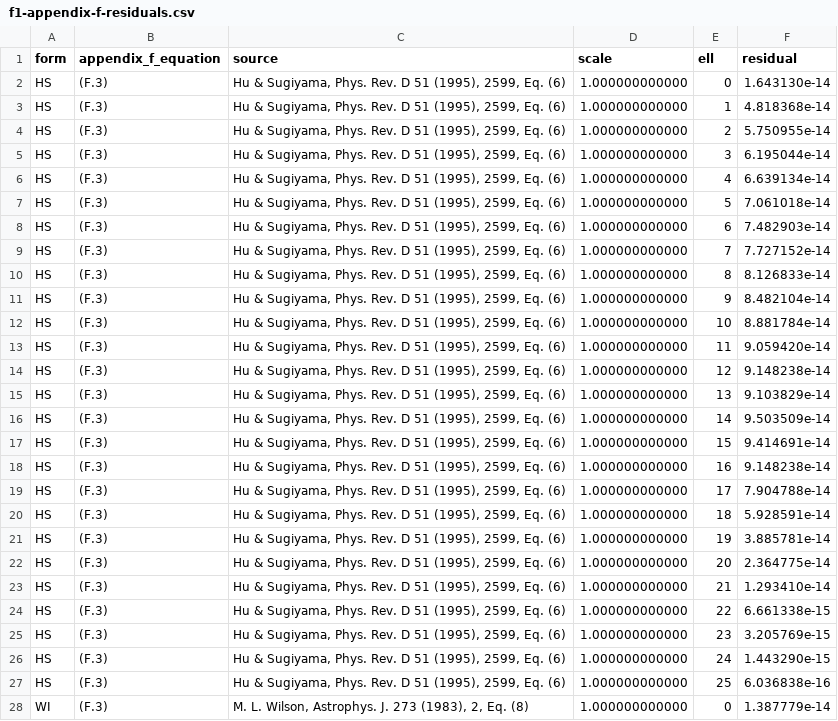
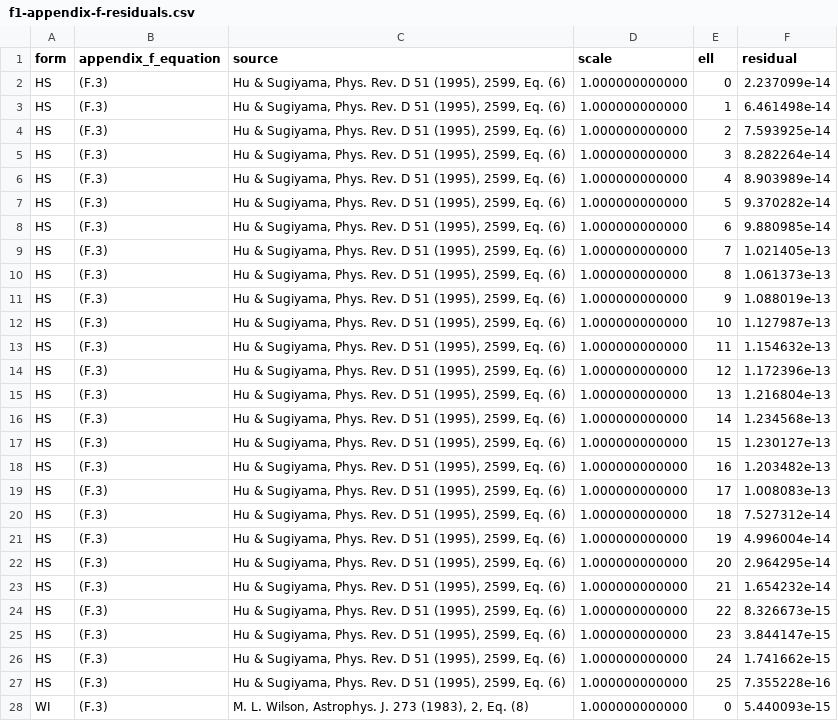
Before and after one commit to timgebbie/frame-covariant-cmb-reproducibility, a CSV file: outputs/f1-appendix-f-residuals.csv, drawn as a sheet; only a part is shown; the diff covers the shown part only.

```diff
--- a/outputs/f1-appendix-f-residuals.csv
+++ b/outputs/f1-appendix-f-residuals.csv
@@ -1,28 +1,28 @@
 form,appendix_f_equation,source,scale,ell,residual
-HS,(F.3),"Hu & Sugiyama, Phys. Rev. D 51 (1995), 2599, Eq. (6)",1.000000000000,0,1.643130e-14
-HS,(F.3),"Hu & Sugiyama, Phys. Rev. D 51 (1995), 2599, Eq. (6)",1.000000000000,1,4.818368e-14
-HS,(F.3),"Hu & Sugiyama, Phys. Rev. D 51 (1995), 2599, Eq. (6)",1.000000000000,2,5.750955e-14
-HS,(F.3),"Hu & Sugiyama, Phys. Rev. D 51 (1995), 2599, Eq. (6)",1.000000000000,3,6.195044e-14
-HS,(F.3),"Hu & Sugiyama, Phys. Rev. D 51 (1995), 2599, Eq. (6)",1.000000000000,4,6.639134e-14
-HS,(F.3),"Hu & Sugiyama, Phys. Rev. D 51 (1995), 2599, Eq. (6)",1.000000000000,5,7.061018e-14
-HS,(F.3),"Hu & Sugiyama, Phys. Rev. D 51 (1995), 2599, Eq. (6)",1.000000000000,6,7.482903e-14
-HS,(F.3),"Hu & Sugiyama, Phys. Rev. D 51 (1995), 2599, Eq. (6)",1.000000000000,7,7.727152e-14
-HS,(F.3),"Hu & Sugiyama, Phys. Rev. D 51 (1995), 2599, Eq. (6)",1.000000000000,8,8.126833e-14
-HS,(F.3),"Hu & Sugiyama, Phys. Rev. D 51 (1995), 2599, Eq. (6)",1.000000000000,9,8.482104e-14
-HS,(F.3),"Hu & Sugiyama, Phys. Rev. D 51 (1995), 2599, Eq. (6)",1.000000000000,10,8.881784e-14
-HS,(F.3),"Hu & Sugiyama, Phys. Rev. D 51 (1995), 2599, Eq. (6)",1.000000000000,11,9.059420e-14
-HS,(F.3),"Hu & Sugiyama, Phys. Rev. D 51 (1995), 2599, Eq. (6)",1.000000000000,12,9.148238e-14
-HS,(F.3),"Hu & Sugiyama, Phys. Rev. D 51 (1995), 2599, Eq. (6)",1.000000000000,13,9.103829e-14
-HS,(F.3),"Hu & Sugiyama, Phys. Rev. D 51 (1995), 2599, Eq. (6)",1.000000000000,14,9.503509e-14
-HS,(F.3),"Hu & Sugiyama, Phys. Rev. D 51 (1995), 2599, Eq. (6)",1.000000000000,15,9.414691e-14
-HS,(F.3),"Hu & Sugiyama, Phys. Rev. D 51 (1995), 2599, Eq. (6)",1.000000000000,16,9.148238e-14
-HS,(F.3),"Hu & Sugiyama, Phys. Rev. D 51 (1995), 2599, Eq. (6)",1.000000000000,17,7.904788e-14
-HS,(F.3),"Hu & Sugiyama, Phys. Rev. D 51 (1995), 2599, Eq. (6)",1.000000000000,18,5.928591e-14
-HS,(F.3),"Hu & Sugiyama, Phys. Rev. D 51 (1995), 2599, Eq. (6)",1.000000000000,19,3.885781e-14
-HS,(F.3),"Hu & Sugiyama, Phys. Rev. D 51 (1995), 2599, Eq. (6)",1.000000000000,20,2.364775e-14
-HS,(F.3),"Hu & Sugiyama, Phys. Rev. D 51 (1995), 2599, Eq. (6)",1.000000000000,21,1.293410e-14
-HS,(F.3),"Hu & Sugiyama, Phys. Rev. D 51 (1995), 2599, Eq. (6)",1.000000000000,22,6.661338e-15
-HS,(F.3),"Hu & Sugiyama, Phys. Rev. D 51 (1995), 2599, Eq. (6)",1.000000000000,23,3.205769e-15
-HS,(F.3),"Hu & Sugiyama, Phys. Rev. D 51 (1995), 2599, Eq. (6)",1.000000000000,24,1.443290e-15
-HS,(F.3),"Hu & Sugiyama, Phys. Rev. D 51 (1995), 2599, Eq. (6)",1.000000000000,25,6.036838e-16
-WI,(F.3),"M. L. Wilson, Astrophys. J. 273 (1983), 2, Eq. (8)",1.000000000000,0,1.387779e-14
+HS,(F.3),"Hu & Sugiyama, Phys. Rev. D 51 (1995), 2599, Eq. (6)",1.000000000000,0,2.237099e-14
+HS,(F.3),"Hu & Sugiyama, Phys. Rev. D 51 (1995), 2599, Eq. (6)",1.000000000000,1,6.461498e-14
+HS,(F.3),"Hu & Sugiyama, Phys. Rev. D 51 (1995), 2599, Eq. (6)",1.000000000000,2,7.593925e-14
+HS,(F.3),"Hu & Sugiyama, Phys. Rev. D 51 (1995), 2599, Eq. (6)",1.000000000000,3,8.282264e-14
+HS,(F.3),"Hu & Sugiyama, Phys. Rev. D 51 (1995), 2599, Eq. (6)",1.000000000000,4,8.903989e-14
+HS,(F.3),"Hu & Sugiyama, Phys. Rev. D 51 (1995), 2599, Eq. (6)",1.000000000000,5,9.370282e-14
+HS,(F.3),"Hu & Sugiyama, Phys. Rev. D 51 (1995), 2599, Eq. (6)",1.000000000000,6,9.880985e-14
+HS,(F.3),"Hu & Sugiyama, Phys. Rev. D 51 (1995), 2599, Eq. (6)",1.000000000000,7,1.021405e-13
+HS,(F.3),"Hu & Sugiyama, Phys. Rev. D 51 (1995), 2599, Eq. (6)",1.000000000000,8,1.061373e-13
+HS,(F.3),"Hu & Sugiyama, Phys. Rev. D 51 (1995), 2599, Eq. (6)",1.000000000000,9,1.088019e-13
+HS,(F.3),"Hu & Sugiyama, Phys. Rev. D 51 (1995), 2599, Eq. (6)",1.000000000000,10,1.127987e-13
+HS,(F.3),"Hu & Sugiyama, Phys. Rev. D 51 (1995), 2599, Eq. (6)",1.000000000000,11,1.154632e-13
+HS,(F.3),"Hu & Sugiyama, Phys. Rev. D 51 (1995), 2599, Eq. (6)",1.000000000000,12,1.172396e-13
+HS,(F.3),"Hu & Sugiyama, Phys. Rev. D 51 (1995), 2599, Eq. (6)",1.000000000000,13,1.216804e-13
+HS,(F.3),"Hu & Sugiyama, Phys. Rev. D 51 (1995), 2599, Eq. (6)",1.000000000000,14,1.234568e-13
+HS,(F.3),"Hu & Sugiyama, Phys. Rev. D 51 (1995), 2599, Eq. (6)",1.000000000000,15,1.230127e-13
+HS,(F.3),"Hu & Sugiyama, Phys. Rev. D 51 (1995), 2599, Eq. (6)",1.000000000000,16,1.203482e-13
+HS,(F.3),"Hu & Sugiyama, Phys. Rev. D 51 (1995), 2599, Eq. (6)",1.000000000000,17,1.008083e-13
+HS,(F.3),"Hu & Sugiyama, Phys. Rev. D 51 (1995), 2599, Eq. (6)",1.000000000000,18,7.527312e-14
+HS,(F.3),"Hu & Sugiyama, Phys. Rev. D 51 (1995), 2599, Eq. (6)",1.000000000000,19,4.996004e-14
+HS,(F.3),"Hu & Sugiyama, Phys. Rev. D 51 (1995), 2599, Eq. (6)",1.000000000000,20,2.964295e-14
+HS,(F.3),"Hu & Sugiyama, Phys. Rev. D 51 (1995), 2599, Eq. (6)",1.000000000000,21,1.654232e-14
+HS,(F.3),"Hu & Sugiyama, Phys. Rev. D 51 (1995), 2599, Eq. (6)",1.000000000000,22,8.326673e-15
+HS,(F.3),"Hu & Sugiyama, Phys. Rev. D 51 (1995), 2599, Eq. (6)",1.000000000000,23,3.844147e-15
+HS,(F.3),"Hu & Sugiyama, Phys. Rev. D 51 (1995), 2599, Eq. (6)",1.000000000000,24,1.741662e-15
+HS,(F.3),"Hu & Sugiyama, Phys. Rev. D 51 (1995), 2599, Eq. (6)",1.000000000000,25,7.355228e-16
+WI,(F.3),"M. L. Wilson, Astrophys. J. 273 (1983), 2, Eq. (8)",1.000000000000,0,5.440093e-15
```
Also changed, not shown: 77 edited cells elsewhere in this file, outputs/f3-angular-spectrum.csv, 27 other files.
